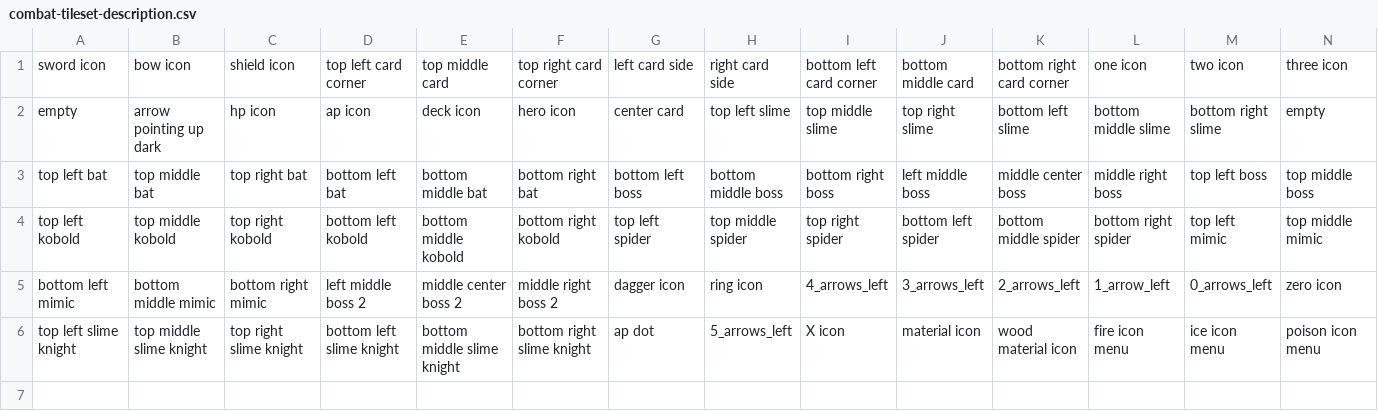
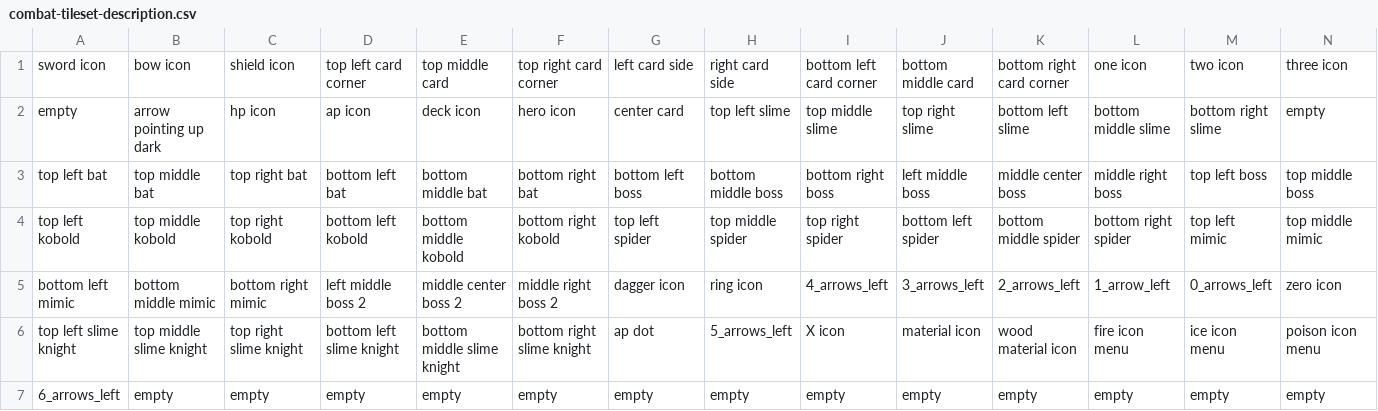
Before and after one commit to GalliaBelgicaSystems/kaartenheld, a CSV file: assets/combat-tileset-description.csv, drawn as a sheet; only a part is shown; rows hold the shown columns only; the diff names each change by its address in the sheet, - before the commit and + after, or states it on an @@ line.

Commit message:
6 arrows

```diff
--- a/assets/combat-tileset-description.csv
+++ b/assets/combat-tileset-description.csv
+row 7: 6_arrows_left | empty | empty | empty | empty | empty | empty | empty | empty | empty | empty | empty | empty | empty
```
Also changed, not shown: 1 other file.
